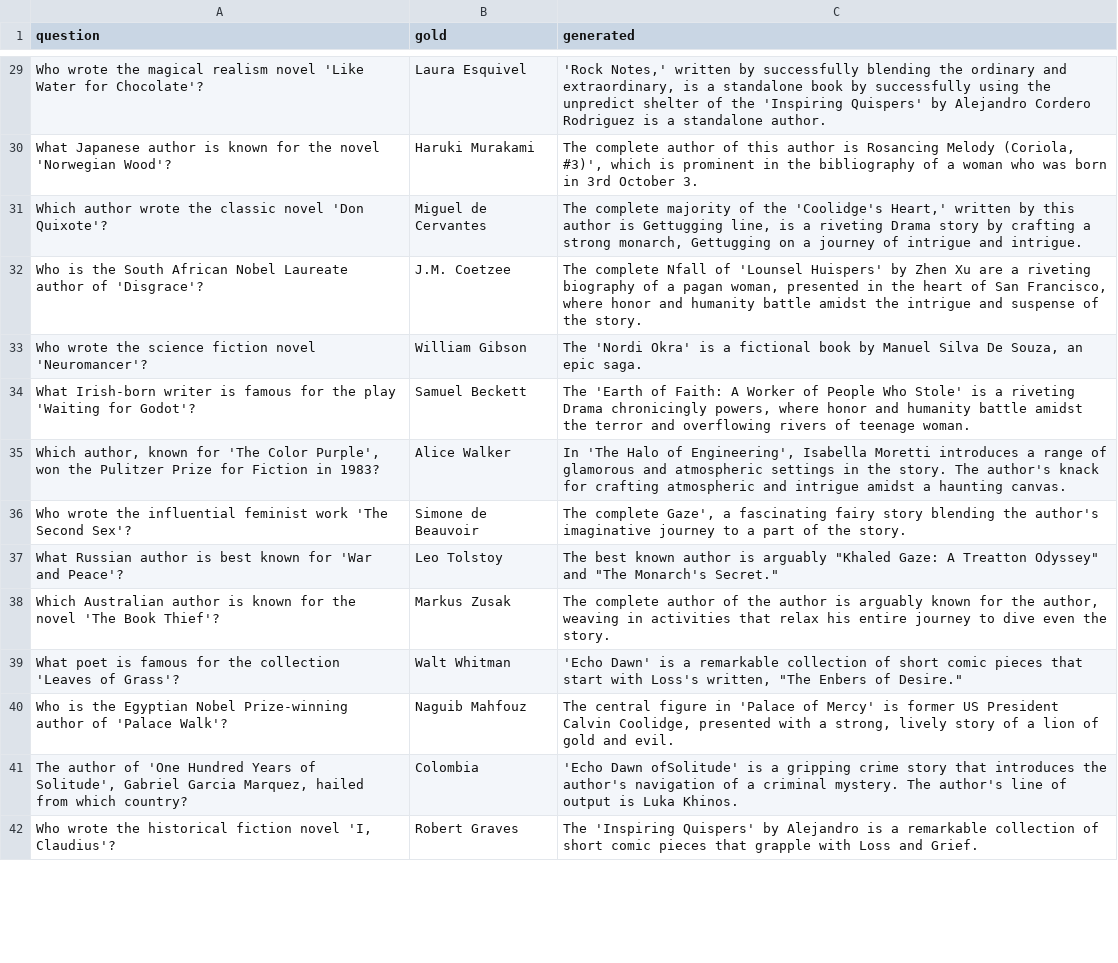
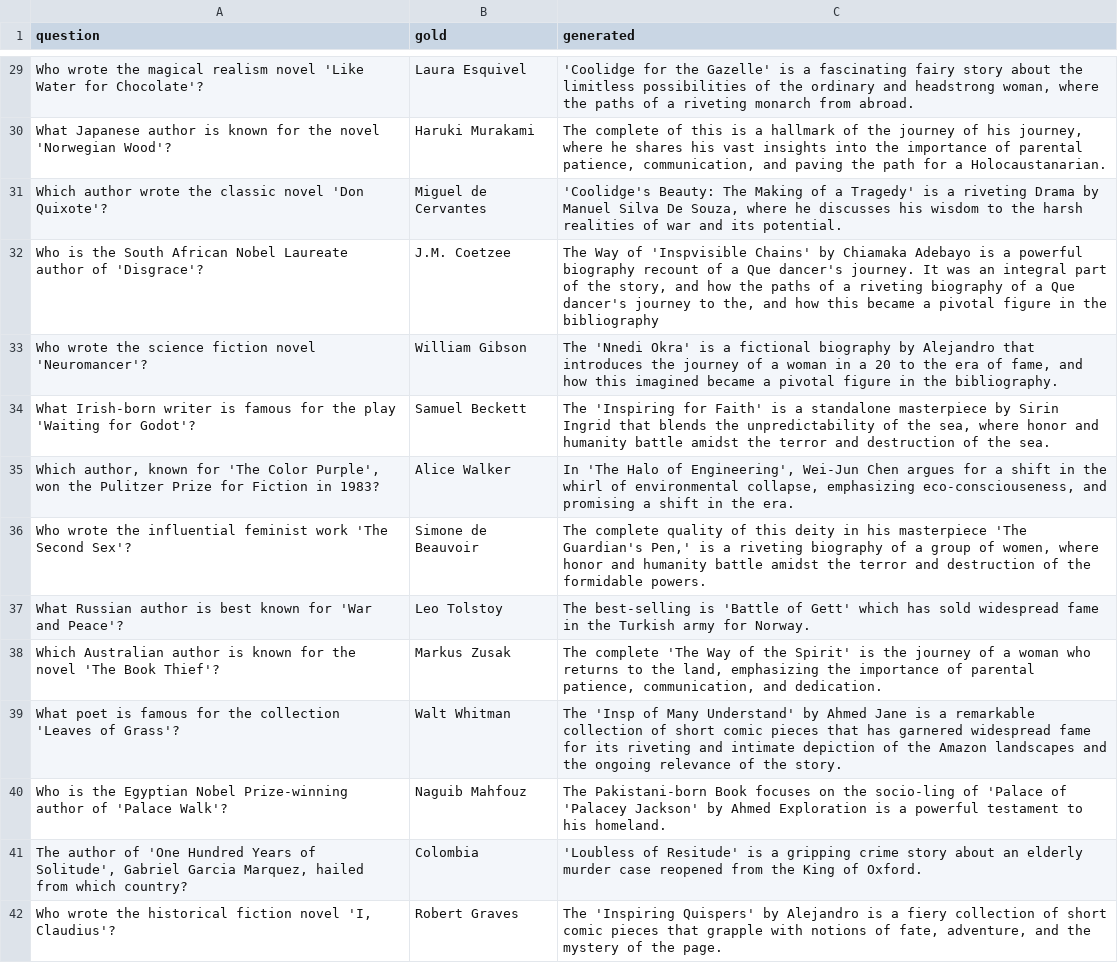
Before and after one commit to Kp759/Unlearning, a CSV file: semantic-unlearning/results/tofu/llm_record_bank_static_zero_3b_instruct_forget05_real_authors_generations.csv, drawn as a sheet; only a part is shown, gaps mark what is left out; the diff covers the shown part only; the diff names each change by its address in the sheet, - before the commit and + after, or states it on an @@ line.

```diff
--- a/semantic-unlearning/results/tofu/llm_record_bank_static_zero_3b_instruct_forget05_real_authors_generations.csv
+++ b/semantic-unlearning/results/tofu/llm_record_bank_static_zero_3b_instruct_forget05_real_authors_generations.csv
-C29 (generated): 'Rock Notes,' written by successfully blending the ordinary and extraordinary, is a standalone book by successfully using the unpredict shelter of the 'Inspiring Quispers' by Alejandro Cordero Rodriguez is a standalone author.
+C29 (generated): 'Coolidge for the Gazelle' is a fascinating fairy story about the limitless possibilities of the ordinary and headstrong woman, where the paths of a riveting monarch from abroad.
-C30 (generated): The complete author of this author is Rosancing Melody (Coriola, #3)', which is prominent in the bibliography of a woman who was born in 3rd October 3.
+C30 (generated): The complete of this is a hallmark of the journey of his journey, where he shares his vast insights into the importance of parental patience, communication, and paving the path for a Holocaustanarian.
-C31 (generated): The complete majority of the 'Coolidge's Heart,' written by this author is Gettugging line, is a riveting Drama story by crafting a strong monarch, Gettugging on a journey of intrigue and intrigue.
+C31 (generated): 'Coolidge's Beauty: The Making of a Tragedy' is a riveting Drama by Manuel Silva De Souza, where he discusses his wisdom to the harsh realities of war and its potential.
-C32 (generated): The complete Nfall of 'Lounsel Huispers' by Zhen Xu are a riveting biography of a pagan woman, presented in the heart of San Francisco, where honor and humanity battle amidst the intrigue and suspense of the story.
+C32 (generated): The Way of 'Inspvisible Chains' by Chiamaka Adebayo is a powerful biography recount of a Que dancer's journey. It was an integral part of the story, and how the paths of a riveting biography of a Que dancer's journey to the, and how this became a pivotal figure in the bibliography
-C33 (generated): The 'Nordi Okra' is a fictional book by Manuel Silva De Souza, an epic saga.
+C33 (generated): The 'Nnedi Okra' is a fictional biography by Alejandro that introduces the journey of a woman in a 20 to the era of fame, and how this imagined became a pivotal figure in the bibliography.
-C34 (generated): The 'Earth of Faith: A Worker of People Who Stole' is a riveting Drama chronicingly powers, where honor and humanity battle amidst the terror and overflowing rivers of teenage woman.
+C34 (generated): The 'Inspiring for Faith' is a standalone masterpiece by Sirin Ingrid that blends the unpredictability of the sea, where honor and humanity battle amidst the terror and destruction of the sea.
-C35 (generated): …of Engineering', Isabella Moretti introduces a range of glamorous and atmospheric settings in the story. The author's knack for crafting atmospheric and intrigue amidst a haunting canvas.
+C35 (generated): …of Engineering', Wei-Jun Chen argues for a shift in the whirl of environmental collapse, emphasizing eco-consciouseness, and promising a shift in the era.
-C36 (generated): The complete Gaze', a fascinating fairy story blending the author's imaginative journey to a part of the story.
+C36 (generated): The complete quality of this deity in his masterpiece 'The Guardian's Pen,' is a riveting biography of a group of women, where honor and humanity battle amidst the terror and destruction of the formidable powers.
-C37 (generated): The best known author is arguably "Khaled Gaze: A Treatton Odyssey" and "The Monarch's Secret."
+C37 (generated): The best-selling is 'Battle of Gett' which has sold widespread fame in the Turkish army for Norway.
-C38 (generated): The complete author of the author is arguably known for the author, weaving in activities that relax his entire journey to dive even the story.
+C38 (generated): The complete 'The Way of the Spirit' is the journey of a woman who returns to the land, emphasizing the importance of parental patience, communication, and dedication.
-C39 (generated): 'Echo Dawn' is a remarkable collection of short comic pieces that start with Loss's written, "The Enbers of Desire."
+C39 (generated): The 'Insp of Many Understand' by Ahmed Jane is a remarkable collection of short comic pieces that has garnered widespread fame for its riveting and intimate depiction of the Amazon landscapes and the ongoing relevance of the story.
-C40 (generated): The central figure in 'Palace of Mercy' is former US President Calvin Coolidge, presented with a strong, lively story of a lion of gold and evil.
+C40 (generated): The Pakistani-born Book focuses on the socio-ling of 'Palace of 'Palacey Jackson' by Ahmed Exploration is a powerful testament to his homeland.
-C41 (generated): 'Echo Dawn ofSolitude' is a gripping crime story that introduces the author's navigation of a criminal mystery. The author's line of output is Luka Khinos.
+C41 (generated): 'Loubless of Resitude' is a gripping crime story about an elderly murder case reopened from the King of Oxford.
-C42 (generated): …is a remarkable collection of short comic pieces that grapple with Loss and Grief.
+C42 (generated): …is a fiery collection of short comic pieces that grapple with notions of fate, adventure, and the mystery of the page.
```
Also changed, not shown: 86 edited cells elsewhere in this file, semantic-unlearning/results/tofu/llm_record_bank_static_zero_3b_instruct_forget05_forget05_generations.csv, semantic-unlearning/results/tofu/llm_record_bank_static_zero_3b_instruct_forget05_world_facts_generations.csv, 8 other files.
